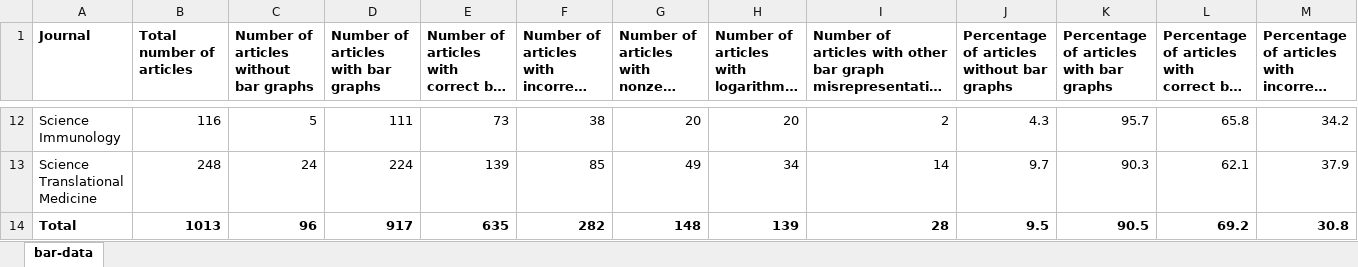
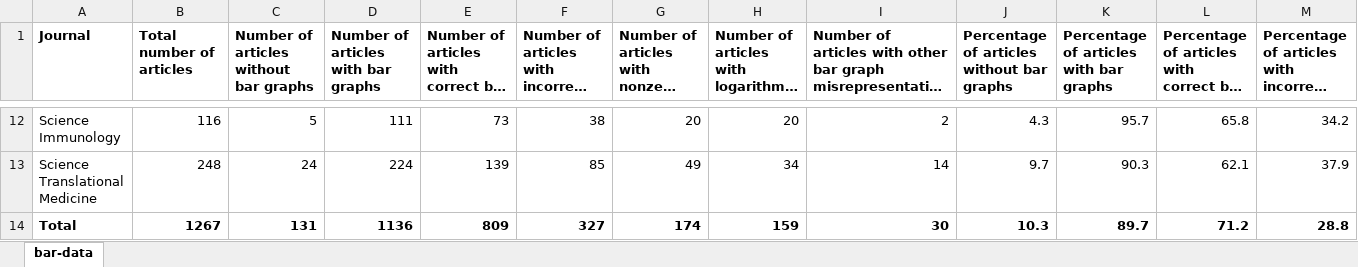
Before and after one commit to tengjuilin/misused-bar-graphs, an Excel workbook: data/zotero_data/bar-graph-classification.xlsx, sheet bar-data, drawn as a sheet; only a part is shown, gaps mark what is left out; long unchanged cells end in …; values as stored, in another font and other column widths than the file's, no borders; the diff covers the shown part only; the diff names each change by its address in the sheet, - before the commit and + after, or states it on an @@ line.

Commit message:
Add data

```diff
--- a/data/zotero_data/bar-graph-classification.xlsx (sheet bar-data)
+++ b/data/zotero_data/bar-graph-classification.xlsx (sheet bar-data)
-B14 (Total number of articles): 1013
+B14 (Total number of articles): 1267
-C14: 96
+C14: 131
-D14: 917
+D14: 1136
-E14: 635
+E14: 809
-F14: 282
+F14: 327
-G14: 148
+G14: 174
-H14: 139
+H14: 159
-I14: 28
+I14: 30
-J14: 9.5
+J14: 10.3
-K14: 90.5
+K14: 89.7
-L14: 69.2
+L14: 71.2
-M14: 30.8
+M14: 28.8
```
Also changed, not shown: 33 edited cells and cell formats elsewhere in this sheet, 1 other file.
